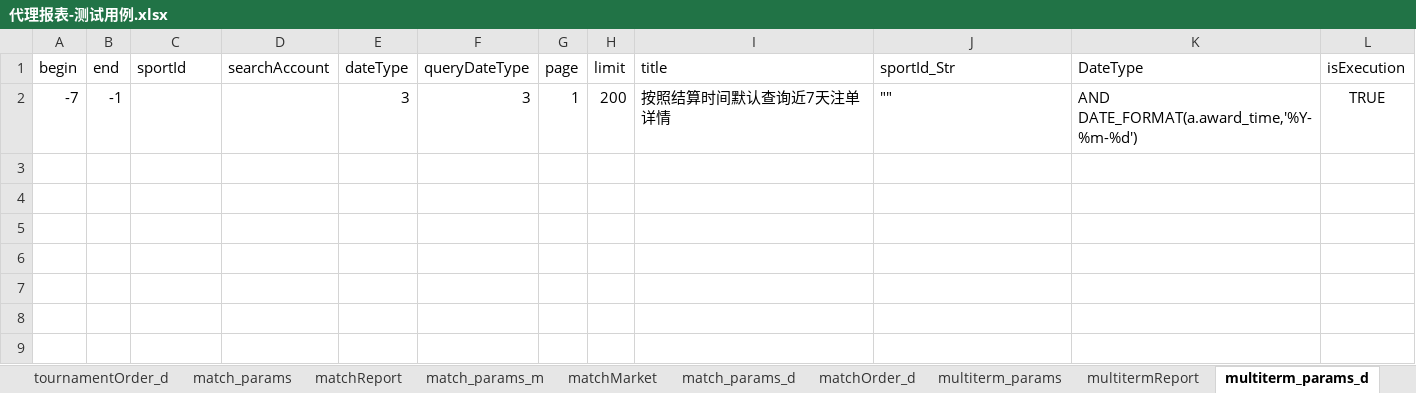
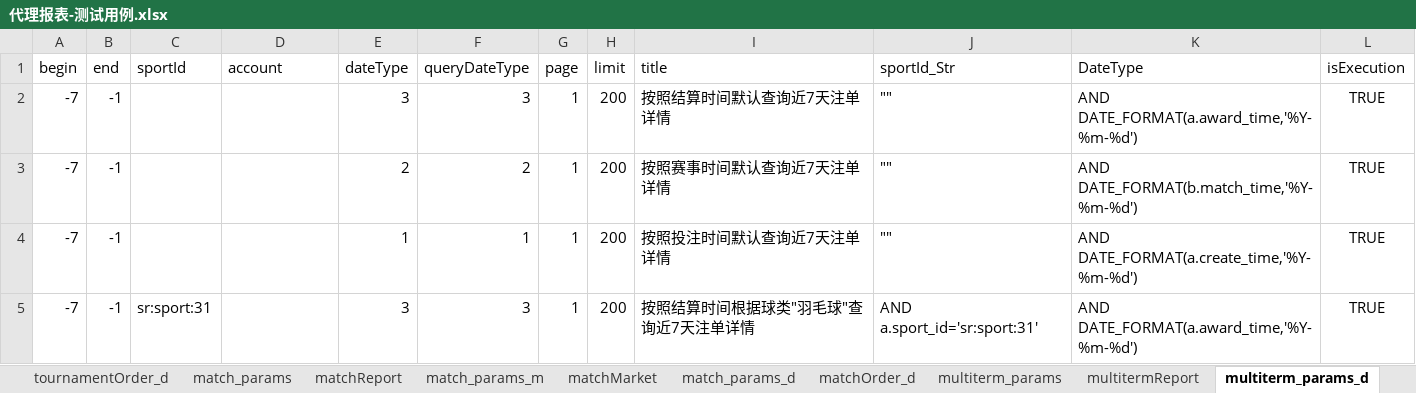
Before and after one commit to HuangChaoYangy/BfLibrary, an Excel workbook: test_data/代理报表-测试用例.xlsx, sheet multiterm_params_d, drawn as a sheet; values as stored, in another font and other column widths than the file's, no borders; the diff names each change by its address in the sheet, - before the commit and + after, or states it on an @@ line.

```diff
--- a/test_data/代理报表-测试用例.xlsx (sheet multiterm_params_d)
+++ b/test_data/代理报表-测试用例.xlsx (sheet multiterm_params_d)
-D1: searchAccount
+D1: account
+row 3: -7 | -1 |  |  | 2 | 2 | 1 | 200 | 按照赛事时间默认查询近7天注单详情 | "" | AND DATE_FORMAT(b.match_time,'%Y-%m-%d') | TRUE
+row 4: -7 | -1 |  |  | 1 | 1 | 1 | 200 | 按照投注时间默认查询近7天注单详情 | "" | AND DATE_FORMAT(a.create_time,'%Y-%m-%d') | TRUE
+row 5: -7 | -1 | sr:sport:31 |  | 3 | 3 | 1 | 200 | 按照结算时间根据球类"羽毛球"查询近7天注单详情 | AND a.sport_id='sr:sport:31' | AND DATE_FORMAT(a.award_time,'%Y-%m-%d') | TRUE
```
Also changed, not shown: sheet match_params_m, sheet 目录, sheet winLoseSimple, sheet unsettledOrder, sheet match_params_d, sheet unsettledOrderDetail, 6 more sheets.
